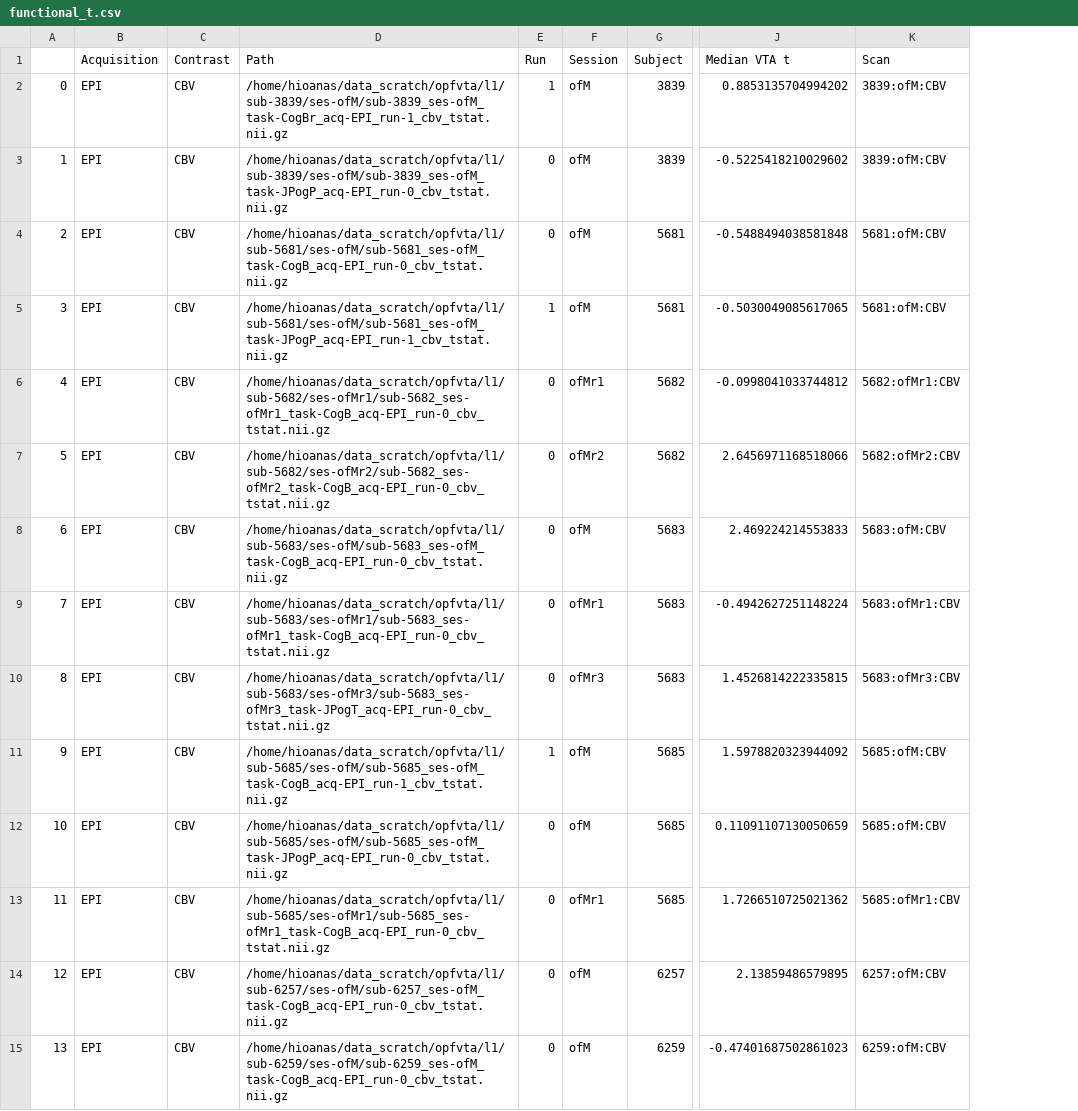
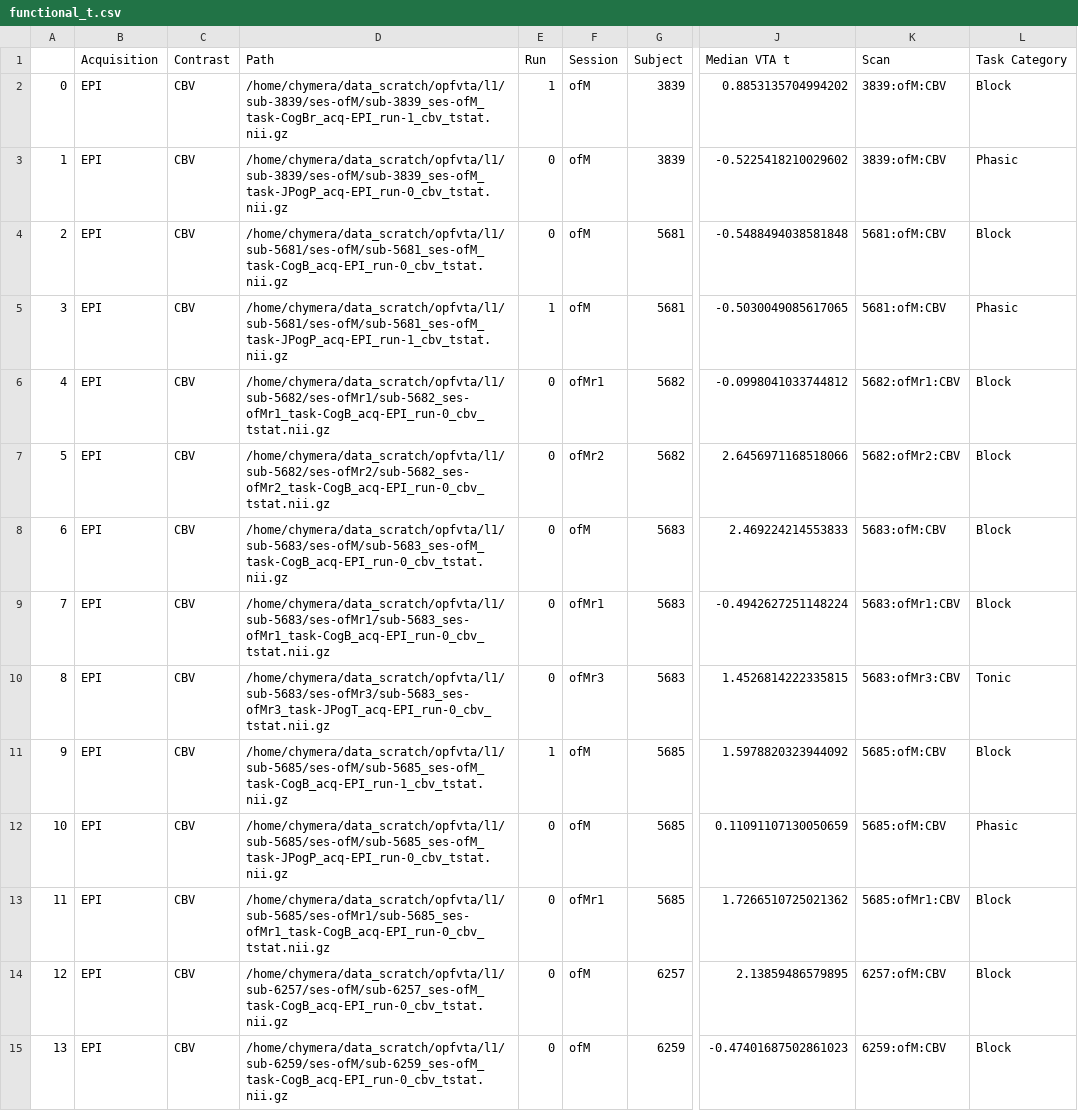
Before and after one commit to asmacdo/opfvta, a CSV file: data/functional_t.csv, drawn as a sheet; only a part is shown, gaps mark what is left out; the diff covers the shown part only; the diff names each change by its address in the sheet, - before the commit and + after, or states it on an @@ line.

```diff
--- a/data/functional_t.csv
+++ b/data/functional_t.csv
+column L (Task Category), rows 2-15: Block | Phasic | Block | Phasic | Block | Block | Block | Block | Tonic | Block | Phasic | Block | Block | Block
-D2 (Path): /home/hioanas/data_scratch/opfvta/l1/sub-3839/ses-ofM/sub-3839_ses-ofM_task-CogBr_acq-EPI_run-1_cbv_tstat.nii.gz
+D2 (Path): /home/chymera/data_scratch/opfvta/l1/sub-3839/ses-ofM/sub-3839_ses-ofM_task-CogBr_acq-EPI_run-1_cbv_tstat.nii.gz
-D3 (Path): /home/hioanas/data_scratch/opfvta/l1/sub-3839/ses-ofM/sub-3839_ses-ofM_task-JPogP_acq-EPI_run-0_cbv_tstat.nii.gz
+D3 (Path): /home/chymera/data_scratch/opfvta/l1/sub-3839/ses-ofM/sub-3839_ses-ofM_task-JPogP_acq-EPI_run-0_cbv_tstat.nii.gz
-D4 (Path): /home/hioanas/data_scratch/opfvta/l1/sub-5681/ses-ofM/sub-5681_ses-ofM_task-CogB_acq-EPI_run-0_cbv_tstat.nii.gz
+D4 (Path): /home/chymera/data_scratch/opfvta/l1/sub-5681/ses-ofM/sub-5681_ses-ofM_task-CogB_acq-EPI_run-0_cbv_tstat.nii.gz
-D5 (Path): /home/hioanas/data_scratch/opfvta/l1/sub-5681/ses-ofM/sub-5681_ses-ofM_task-JPogP_acq-EPI_run-1_cbv_tstat.nii.gz
+D5 (Path): /home/chymera/data_scratch/opfvta/l1/sub-5681/ses-ofM/sub-5681_ses-ofM_task-JPogP_acq-EPI_run-1_cbv_tstat.nii.gz
-D6 (Path): /home/hioanas/data_scratch/opfvta/l1/sub-5682/ses-ofMr1/sub-5682_ses-ofMr1_task-CogB_acq-EPI_run-0_cbv_tstat.nii.gz
+D6 (Path): /home/chymera/data_scratch/opfvta/l1/sub-5682/ses-ofMr1/sub-5682_ses-ofMr1_task-CogB_acq-EPI_run-0_cbv_tstat.nii.gz
-D7 (Path): /home/hioanas/data_scratch/opfvta/l1/sub-5682/ses-ofMr2/sub-5682_ses-ofMr2_task-CogB_acq-EPI_run-0_cbv_tstat.nii.gz
+D7 (Path): /home/chymera/data_scratch/opfvta/l1/sub-5682/ses-ofMr2/sub-5682_ses-ofMr2_task-CogB_acq-EPI_run-0_cbv_tstat.nii.gz
-D8 (Path): /home/hioanas/data_scratch/opfvta/l1/sub-5683/ses-ofM/sub-5683_ses-ofM_task-CogB_acq-EPI_run-0_cbv_tstat.nii.gz
+D8 (Path): /home/chymera/data_scratch/opfvta/l1/sub-5683/ses-ofM/sub-5683_ses-ofM_task-CogB_acq-EPI_run-0_cbv_tstat.nii.gz
-D9 (Path): /home/hioanas/data_scratch/opfvta/l1/sub-5683/ses-ofMr1/sub-5683_ses-ofMr1_task-CogB_acq-EPI_run-0_cbv_tstat.nii.gz
+D9 (Path): /home/chymera/data_scratch/opfvta/l1/sub-5683/ses-ofMr1/sub-5683_ses-ofMr1_task-CogB_acq-EPI_run-0_cbv_tstat.nii.gz
-D10 (Path): /home/hioanas/data_scratch/opfvta/l1/sub-5683/ses-ofMr3/sub-5683_ses-ofMr3_task-JPogT_acq-EPI_run-0_cbv_tstat.nii.gz
+D10 (Path): /home/chymera/data_scratch/opfvta/l1/sub-5683/ses-ofMr3/sub-5683_ses-ofMr3_task-JPogT_acq-EPI_run-0_cbv_tstat.nii.gz
-D11 (Path): /home/hioanas/data_scratch/opfvta/l1/sub-5685/ses-ofM/sub-5685_ses-ofM_task-CogB_acq-EPI_run-1_cbv_tstat.nii.gz
+D11 (Path): /home/chymera/data_scratch/opfvta/l1/sub-5685/ses-ofM/sub-5685_ses-ofM_task-CogB_acq-EPI_run-1_cbv_tstat.nii.gz
-D12 (Path): /home/hioanas/data_scratch/opfvta/l1/sub-5685/ses-ofM/sub-5685_ses-ofM_task-JPogP_acq-EPI_run-0_cbv_tstat.nii.gz
+D12 (Path): /home/chymera/data_scratch/opfvta/l1/sub-5685/ses-ofM/sub-5685_ses-ofM_task-JPogP_acq-EPI_run-0_cbv_tstat.nii.gz
-D13 (Path): /home/hioanas/data_scratch/opfvta/l1/sub-5685/ses-ofMr1/sub-5685_ses-ofMr1_task-CogB_acq-EPI_run-0_cbv_tstat.nii.gz
+D13 (Path): /home/chymera/data_scratch/opfvta/l1/sub-5685/ses-ofMr1/sub-5685_ses-ofMr1_task-CogB_acq-EPI_run-0_cbv_tstat.nii.gz
-D14 (Path): /home/hioanas/data_scratch/opfvta/l1/sub-6257/ses-ofM/sub-6257_ses-ofM_task-CogB_acq-EPI_run-0_cbv_tstat.nii.gz
+D14 (Path): /home/chymera/data_scratch/opfvta/l1/sub-6257/ses-ofM/sub-6257_ses-ofM_task-CogB_acq-EPI_run-0_cbv_tstat.nii.gz
-D15 (Path): /home/hioanas/data_scratch/opfvta/l1/sub-6259/ses-ofM/sub-6259_ses-ofM_task-CogB_acq-EPI_run-0_cbv_tstat.nii.gz
+D15 (Path): /home/chymera/data_scratch/opfvta/l1/sub-6259/ses-ofM/sub-6259_ses-ofM_task-CogB_acq-EPI_run-0_cbv_tstat.nii.gz
```
Also changed, not shown: 8 removed rows and 47 edited cells elsewhere in this file, data/functional_significance.csv, 1 other file.
